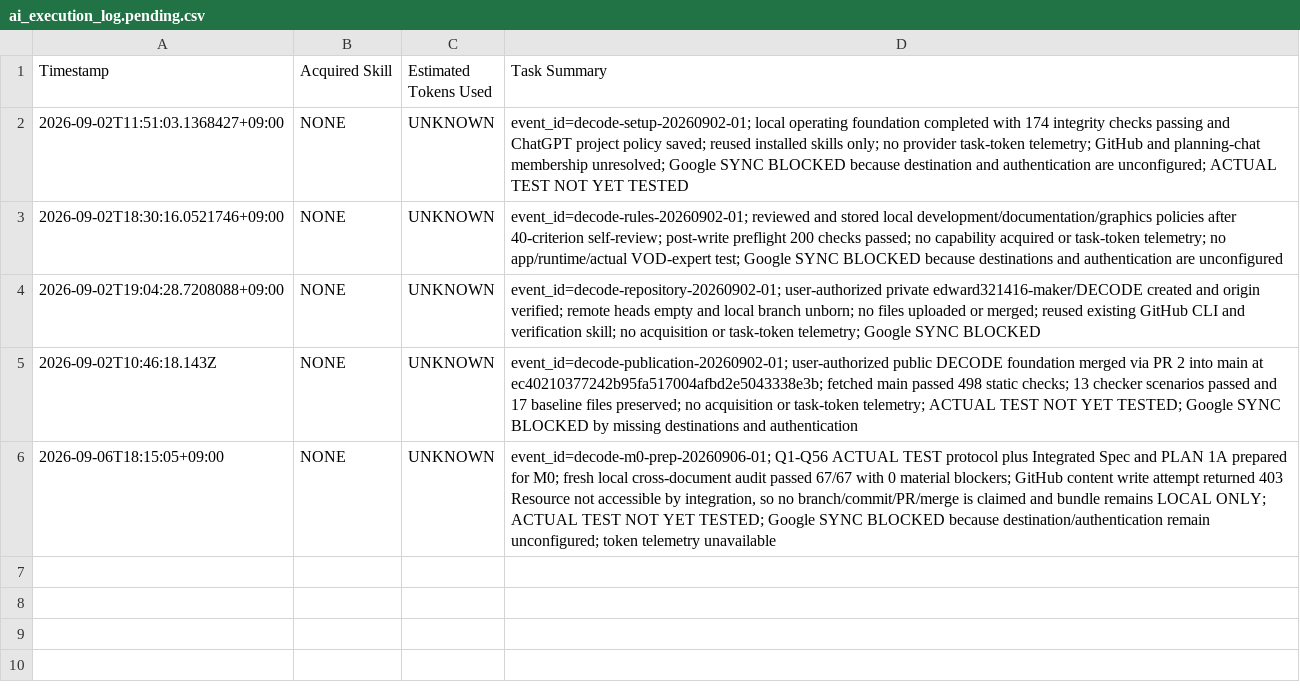
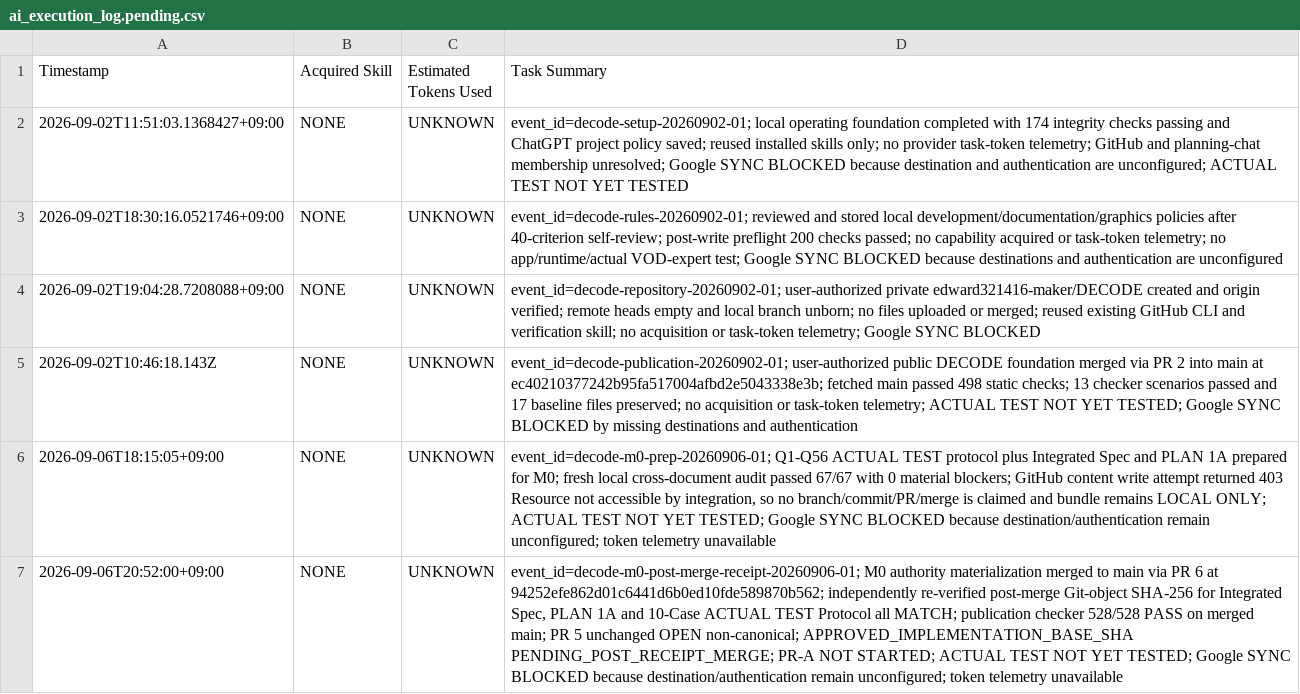
Before and after one commit to edward321416-maker/DECODE, a CSV file: experiments/ai_execution_log.pending.csv, drawn as a sheet; the diff names each change by its address in the sheet, - before the commit and + after, or states it on an @@ line.

Commit message:
docs: M0 post-merge receipt — authority hashes re-verified on merged main
M0_AUTHORITY_MERGE_SHA = 94252efe862d01c6441d6b0ed10fde589870b562 (PR #6
merged into main). Independently re-verifies the three Product-approved
authority documents by exact Git blob ID and SHA-256 of Git object bytes
(not working-tree bytes, so CRLF/LF checkout differences are not
authority mismatches) — all three MATCH the approved expected values.

Reconciles DECISIONS.md (D020, Updated: 2026-09-06), CURRENT_STATUS.md,
CHATGPT_TO_CODEX.md and CODEX_TO_CHATGPT.md (fresh 8-section report),
and adds one deduplicated pending-log completion event. Touches exactly
these five files; the three authority documents, publication
inventory/checker, and PR #5 are untouched.

APPROVED_IMPLEMENTATION_BASE_SHA = PENDING_POST_RECEIPT_MERGE (fixed
only once this receipt PR itself is reviewed and merged). PR-A =
NOT STARTED. ACTUAL TEST = NOT YET TESTED. PR #5 remains OPEN /
non-canonical candidate, not merged in its current form.

```diff
--- a/experiments/ai_execution_log.pending.csv
+++ b/experiments/ai_execution_log.pending.csv
+row 7: 2026-09-06T20:52:00+09:00 | NONE | UNKNOWN | event_id=decode-m0-post-merge-receipt-20260906-01; M0 authority materialization merged to main via PR 6 at 94252efe862d01c6441d6b0ed10fde589870b562; independently re-verified post-merge Git-object SHA-256 for Integrated Spec, PLAN 1A and 10-Case ACTUAL TEST Protocol all MATCH; publication checker 528/528 PASS on merged main; PR 5 unchanged OPEN non-canonical; APPROVED_IMPLEMENTATION_BASE_SHA PENDING_POST_RECEIPT_MERGE; PR-A NOT STARTED; ACTUAL TEST NOT YET TESTED; Google SYNC BLOCKED because destination/authentication remain unconfigured; token telemetry unavailable
```
Also changed, not shown: 4 other files.
